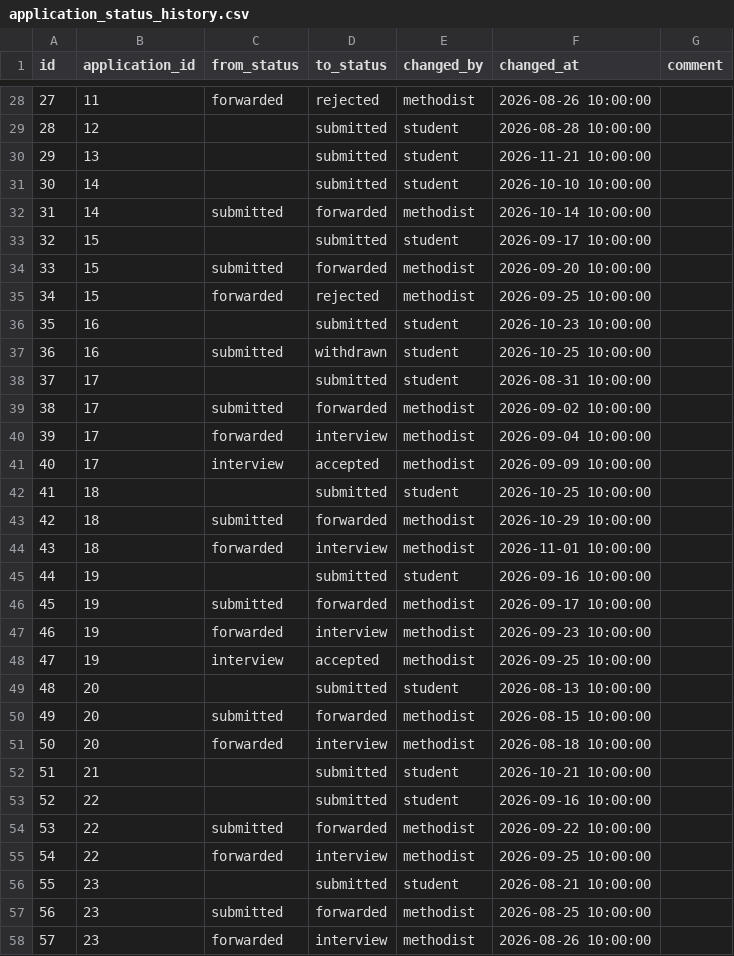
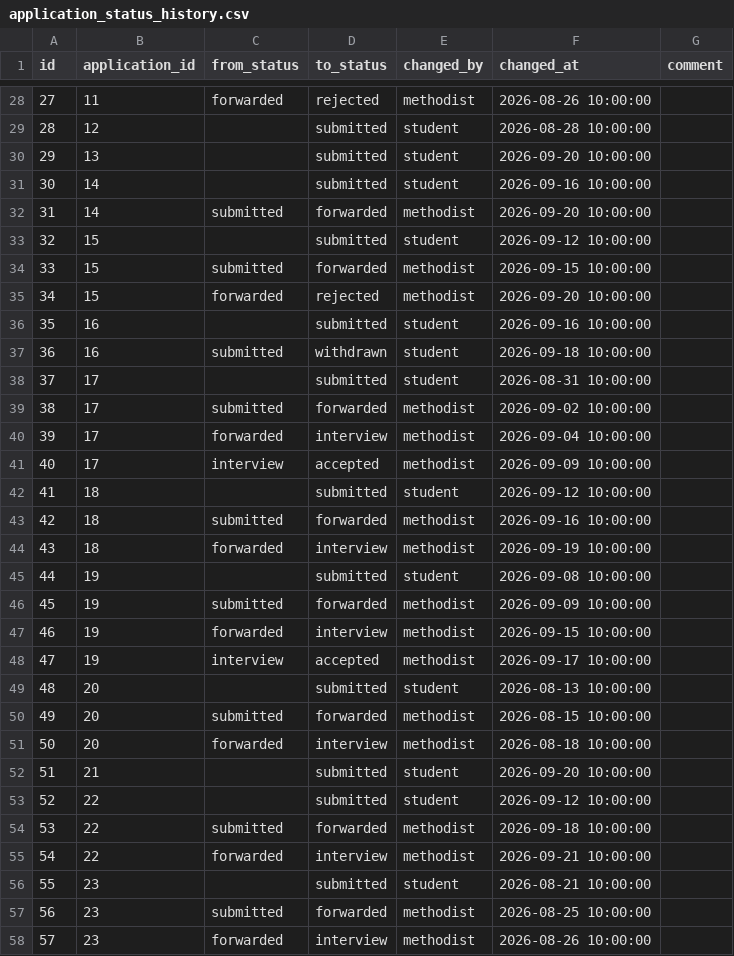
Before and after one commit to Nurkeeeen/praktika-project, a CSV file: db/seed/application_status_history.csv, drawn as a sheet; only a part is shown, gaps mark what is left out; the diff covers the shown part only.

```diff
--- a/db/seed/application_status_history.csv
+++ b/db/seed/application_status_history.csv
@@ -29,10 +29,10 @@ id,application_id,from_status,to_status,changed_by,changed_at,comment
 28,12,,submitted,student,2026-08-28 10:00:00,
-29,13,,submitted,student,2026-11-21 10:00:00,
-30,14,,submitted,student,2026-10-10 10:00:00,
-31,14,submitted,forwarded,methodist,2026-10-14 10:00:00,
-32,15,,submitted,student,2026-09-17 10:00:00,
-33,15,submitted,forwarded,methodist,2026-09-20 10:00:00,
-34,15,forwarded,rejected,methodist,2026-09-25 10:00:00,
-35,16,,submitted,student,2026-10-23 10:00:00,
-36,16,submitted,withdrawn,student,2026-10-25 10:00:00,
+29,13,,submitted,student,2026-09-20 10:00:00,
+30,14,,submitted,student,2026-09-16 10:00:00,
+31,14,submitted,forwarded,methodist,2026-09-20 10:00:00,
+32,15,,submitted,student,2026-09-12 10:00:00,
+33,15,submitted,forwarded,methodist,2026-09-15 10:00:00,
+34,15,forwarded,rejected,methodist,2026-09-20 10:00:00,
+35,16,,submitted,student,2026-09-16 10:00:00,
+36,16,submitted,withdrawn,student,2026-09-18 10:00:00,
 37,17,,submitted,student,2026-08-31 10:00:00,
@@ -41,9 +41,9 @@ id,application_id,from_status,to_status,changed_by,changed_at,comment
 40,17,interview,accepted,methodist,2026-09-09 10:00:00,
-41,18,,submitted,student,2026-10-25 10:00:00,
-42,18,submitted,forwarded,methodist,2026-10-29 10:00:00,
-43,18,forwarded,interview,methodist,2026-11-01 10:00:00,
-44,19,,submitted,student,2026-09-16 10:00:00,
-45,19,submitted,forwarded,methodist,2026-09-17 10:00:00,
-46,19,forwarded,interview,methodist,2026-09-23 10:00:00,
-47,19,interview,accepted,methodist,2026-09-25 10:00:00,
+41,18,,submitted,student,2026-09-12 10:00:00,
+42,18,submitted,forwarded,methodist,2026-09-16 10:00:00,
+43,18,forwarded,interview,methodist,2026-09-19 10:00:00,
+44,19,,submitted,student,2026-09-08 10:00:00,
+45,19,submitted,forwarded,methodist,2026-09-09 10:00:00,
+46,19,forwarded,interview,methodist,2026-09-15 10:00:00,
+47,19,interview,accepted,methodist,2026-09-17 10:00:00,
 48,20,,submitted,student,2026-08-13 10:00:00,
@@ -51,6 +51,6 @@ id,application_id,from_status,to_status,changed_by,changed_at,comment
 50,20,forwarded,interview,methodist,2026-08-18 10:00:00,
-51,21,,submitted,student,2026-10-21 10:00:00,
-52,22,,submitted,student,2026-09-16 10:00:00,
-53,22,submitted,forwarded,methodist,2026-09-22 10:00:00,
-54,22,forwarded,interview,methodist,2026-09-25 10:00:00,
+51,21,,submitted,student,2026-09-20 10:00:00,
+52,22,,submitted,student,2026-09-12 10:00:00,
+53,22,submitted,forwarded,methodist,2026-09-18 10:00:00,
+54,22,forwarded,interview,methodist,2026-09-21 10:00:00,
 55,23,,submitted,student,2026-08-21 10:00:00,
```
Also changed, not shown: 50 edited cells elsewhere in this file, db/seed/applications.csv, 11 other files.
